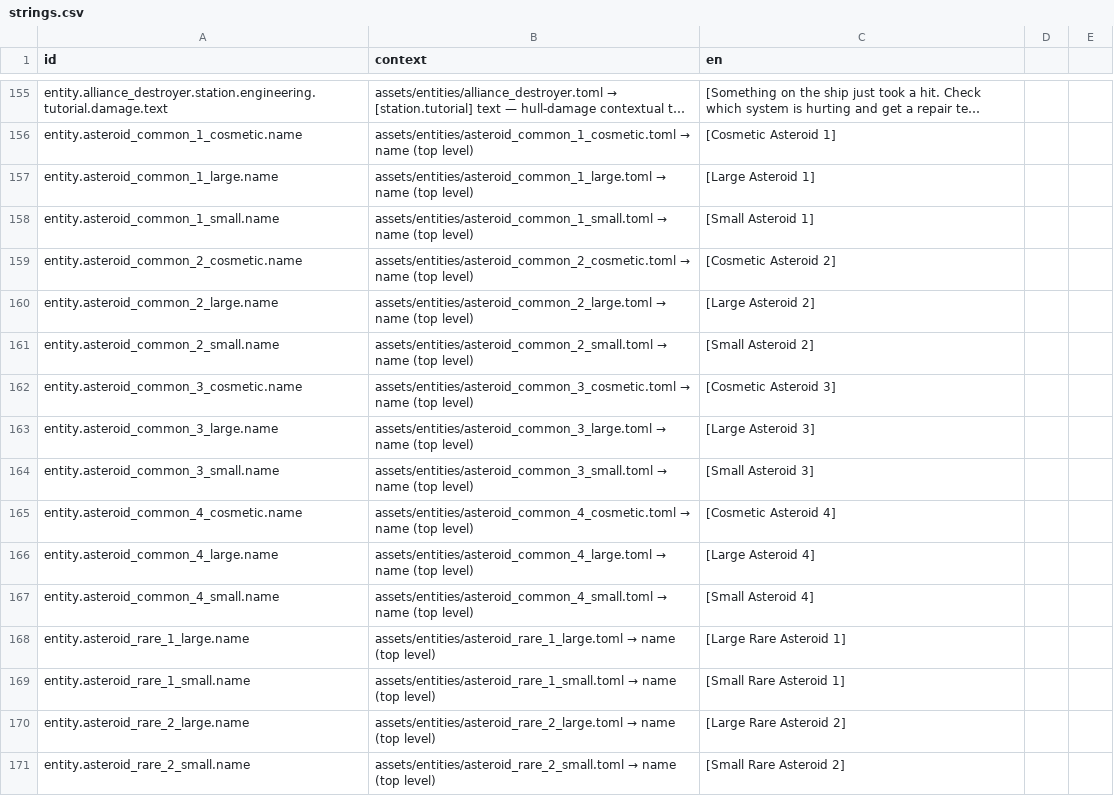
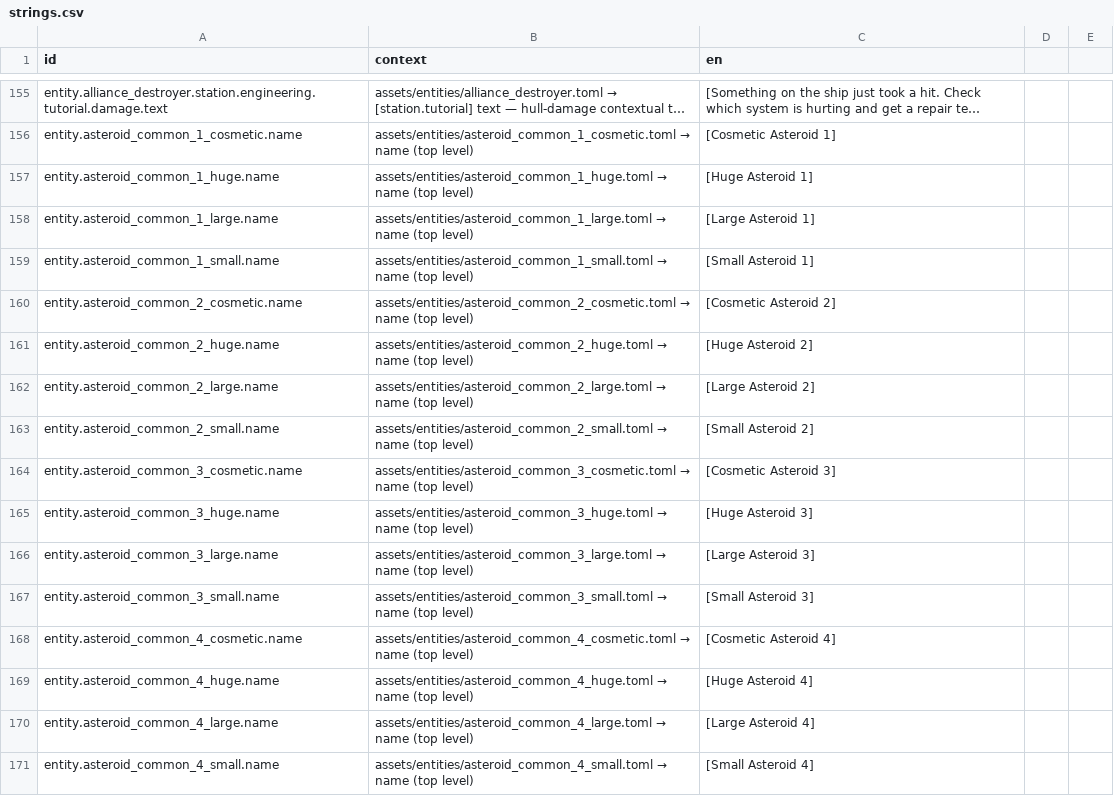
Before and after one commit to jkeywo/project-phoenix-v2, a CSV file: assets/strings/strings.csv, drawn as a sheet; only a part is shown, gaps mark what is left out; the shorter side is filled out with more unchanged rows; long unchanged cells end in …; the diff names each change by its address in the sheet, - before the commit and + after, or states it on an @@ line.

Commit message:
feat(asteroids): a triple-size asteroid class for the common rocks
Fields topped out at `large`. Add a `huge` size on the four common models
-- collider radius 12 against large's 4, reusing the same generated `.glb`
at 3x authored scale, so no new geometry ships.

Hull integrity is 300, linear in radius rather than cubed. A cruiser's two
phaser banks do 8 hull/s, so large is ~12 s of fire and huge ~37 s;
cubing it to 2700 would be 5.6 minutes and the rock would read as
indestructible scenery rather than a landmark.

Authored at weight 0.1 -- a tenth of the common class -- which puts it at
roughly one gameplay rock in 23. At the class weight it would have been
nearly a third of the field.

LOD bands are large's x3 (75/450/900) because a LOD switch is an angular
threshold, while the ratios are deliberately unscaled since every size
shares one mesh. Each level sidecar carries the base rig verbatim, so a
switch cannot pop the size.

Uncommon and rare keep small and large only: a 1:100 rock in the
non-targetable cosmetic layer is a model that ships and is never seen.

Fixes #947

```diff
--- a/assets/strings/strings.csv
+++ b/assets/strings/strings.csv
+row 157: entity.asteroid_common_1_huge.name | assets/entities/asteroid_common_1_huge.toml → name (top level) | [Huge Asteroid 1]
+row 161: entity.asteroid_common_2_huge.name | assets/entities/asteroid_common_2_huge.toml → name (top level) | [Huge Asteroid 2]
+row 165: entity.asteroid_common_3_huge.name | assets/entities/asteroid_common_3_huge.toml → name (top level) | [Huge Asteroid 3]
+row 169: entity.asteroid_common_4_huge.name | assets/entities/asteroid_common_4_huge.toml → name (top level) | [Huge Asteroid 4]
```
Also changed, not shown: 26 other files.
